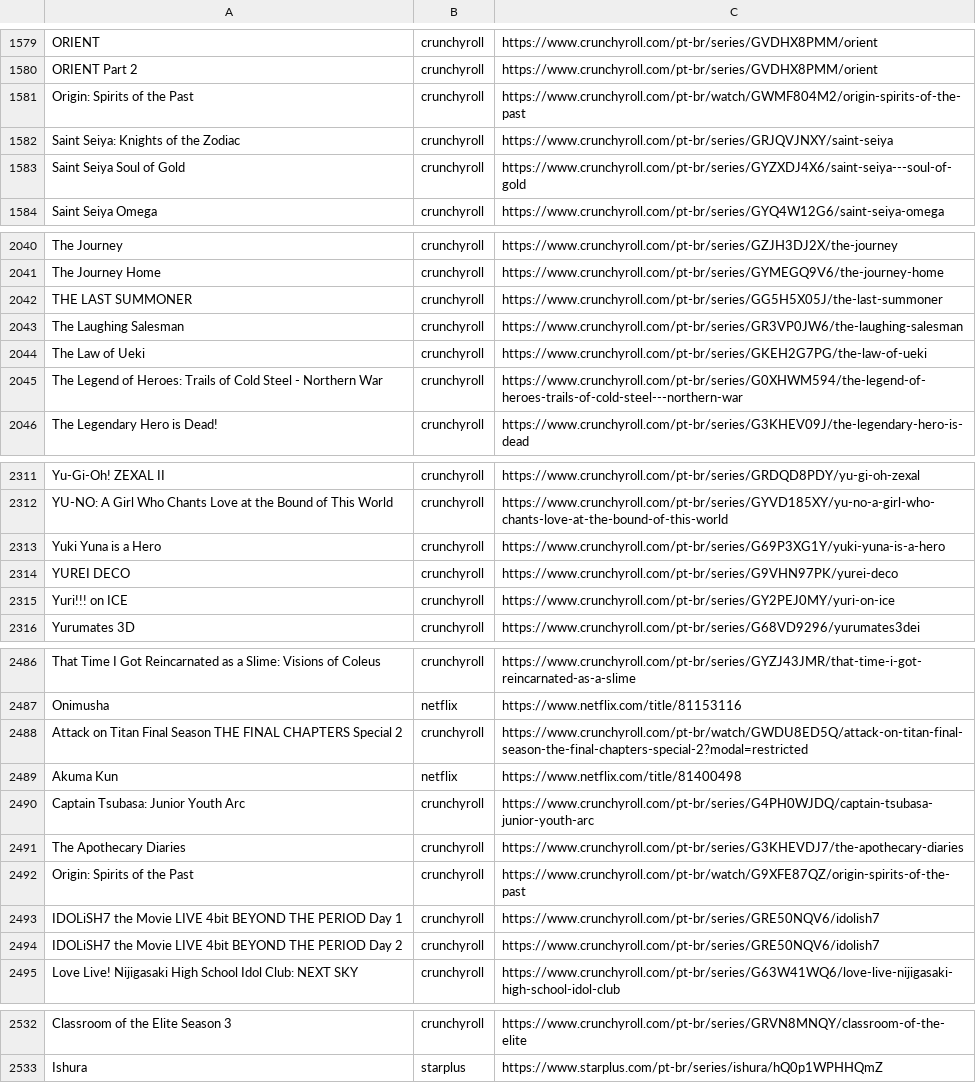
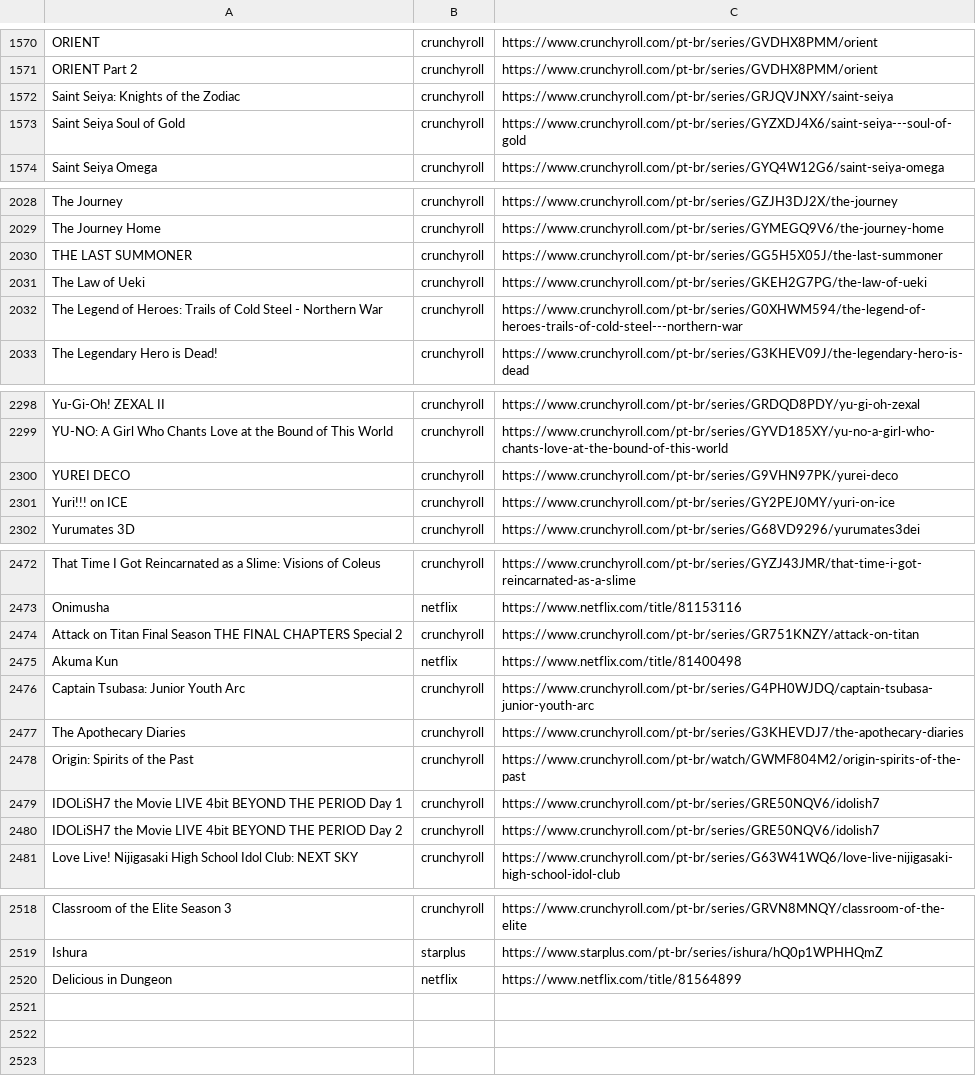
Before and after one commit to SantosThiago/Aniwatch_site, a CSV file: animes.csv, drawn as a sheet; only a part is shown, gaps mark what is left out; the diff covers the shown part only.

```diff
--- a/animes.csv
+++ b/animes.csv
@@ -1580,3 +1571,2 @@ ORIENT,crunchyroll,https://www.crunchyroll.com/pt-br/series/GVDHX8PMM/orient
 ORIENT Part 2,crunchyroll,https://www.crunchyroll.com/pt-br/series/GVDHX8PMM/orient
-Origin: Spirits of the Past,crunchyroll,https://www.crunchyroll.com/pt-br/watch/GWMF804M2/origin-spirits-of-the-past
 Saint Seiya: Knights of the Zodiac,crunchyroll,https://www.crunchyroll.com/pt-br/series/GRJQVJNXY/saint-seiya
@@ -2042,3 +2030,2 @@ The Journey Home,crunchyroll,https://www.crunchyroll.com/pt-br/series/GYMEGQ9V6/
 THE LAST SUMMONER,crunchyroll,https://www.crunchyroll.com/pt-br/series/GG5H5X05J/the-last-summoner
-The Laughing Salesman,crunchyroll,https://www.crunchyroll.com/pt-br/series/GR3VP0JW6/the-laughing-salesman
 The Law of Ueki,crunchyroll,https://www.crunchyroll.com/pt-br/series/GKEH2G7PG/the-law-of-ueki
@@ -2312,3 +2299,2 @@ Yu-Gi-Oh! ZEXAL II,crunchyroll,https://www.crunchyroll.com/pt-br/series/GRDQD8PD
 YU-NO: A Girl Who Chants Love at the Bound of This World,crunchyroll,https://www.crunchyroll.com/pt-br/series/GYVD185XY/yu-no-a-girl-who-chants-love-at-the-bound-of-this-world
-Yuki Yuna is a Hero,crunchyroll,https://www.crunchyroll.com/pt-br/series/G69P3XG1Y/yuki-yuna-is-a-hero
 YUREI DECO,crunchyroll,https://www.crunchyroll.com/pt-br/series/G9VHN97PK/yurei-deco
@@ -2487,3 +2473,3 @@ That Time I Got Reincarnated as a Slime: Visions of Coleus,crunchyroll,https://w
 Onimusha,netflix,https://www.netflix.com/title/81153116
-Attack on Titan Final Season THE FINAL CHAPTERS Special 2,crunchyroll,https://www.crunchyroll.com/pt-br/watch/GWDU8ED5Q/attack-on-titan-final-season-the-final-chapters-special-2?modal=restricted
+Attack on Titan Final Season THE FINAL CHAPTERS Special 2,crunchyroll,https://www.crunchyroll.com/pt-br/series/GR751KNZY/attack-on-titan
 Akuma Kun,netflix,https://www.netflix.com/title/81400498
@@ -2491,3 +2477,3 @@ Captain Tsubasa: Junior Youth Arc,crunchyroll,https://www.crunchyroll.com/pt-br/
 The Apothecary Diaries,crunchyroll,https://www.crunchyroll.com/pt-br/series/G3KHEVDJ7/the-apothecary-diaries
-Origin: Spirits of the Past,crunchyroll,https://www.crunchyroll.com/pt-br/watch/G9XFE87QZ/origin-spirits-of-the-past
+Origin: Spirits of the Past,crunchyroll,https://www.crunchyroll.com/pt-br/watch/GWMF804M2/origin-spirits-of-the-past
 IDOLiSH7 the Movie LIVE 4bit BEYOND THE PERIOD Day 1,crunchyroll,https://www.crunchyroll.com/pt-br/series/GRE50NQV6/idolish7
@@ -2533 +2519,2 @@ Classroom of the Elite Season 3,crunchyroll,https://www.crunchyroll.com/pt-br/se
 Ishura,starplus,https://www.starplus.com/pt-br/series/ishura/hQ0p1WPHHQmZ
+Delicious in Dungeon,netflix,https://www.netflix.com/title/81564899
```
Also changed, not shown: 11 removed rows and 9 edited cells elsewhere in this file, 6 other files.
